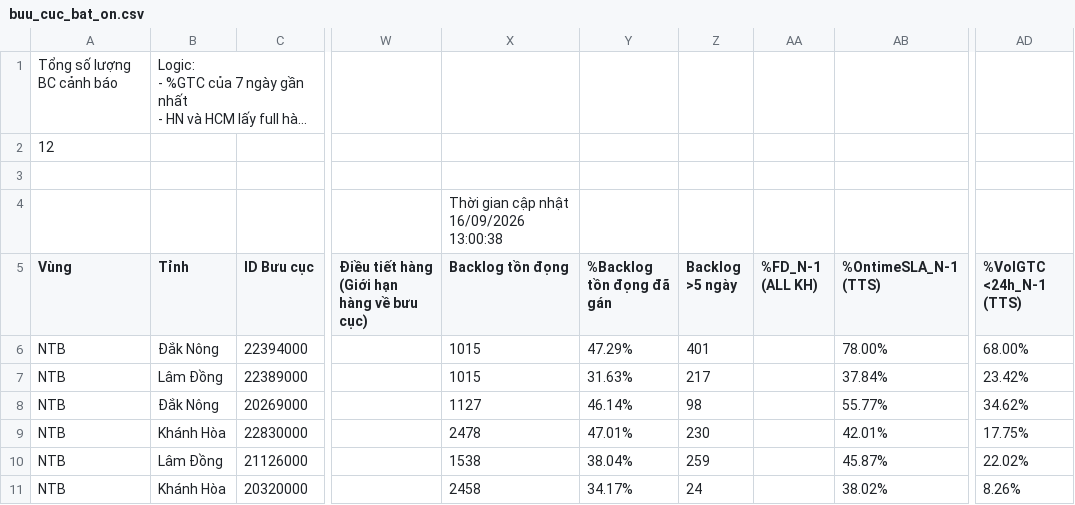
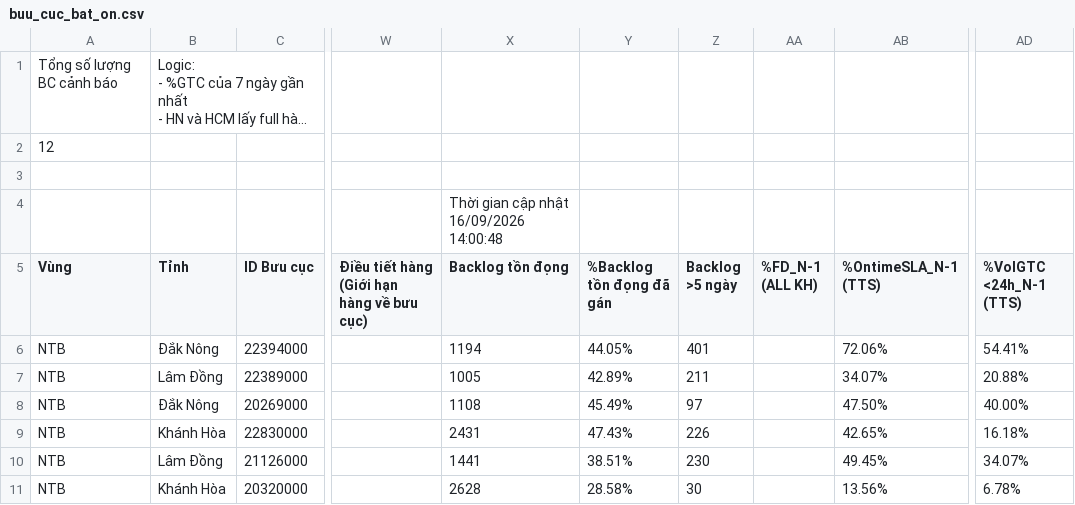
Before and after one commit to thuyntt2-creator/Dashboard_NTB_2026, a CSV file: buu_cuc_bat_on.csv, drawn as a sheet; only a part is shown, gaps mark what is left out; long unchanged cells end in …; the diff covers the shown part only; the diff names each change by its address in the sheet, - before the commit and + after, or states it on an @@ line.

Commit message:
Auto update data, DB and /hop weekly report

```diff
--- a/buu_cuc_bat_on.csv
+++ b/buu_cuc_bat_on.csv
-X4 (Backlog tồn đọng): Thời gian cập nhật 16/09/2026 13:00:38
+X4 (Backlog tồn đọng): Thời gian cập nhật 16/09/2026 14:00:48
-X6 (Backlog tồn đọng): 1015
+X6 (Backlog tồn đọng): 1194
-Y6 (%Backlog tồn đọng đã gán): 47.29%
+Y6 (%Backlog tồn đọng đã gán): 44.05%
-AB6 (%OntimeSLA_N-1 (TTS)): 78.00%
+AB6 (%OntimeSLA_N-1 (TTS)): 72.06%
-AD6 (%VolGTC <24h_N-1 (TTS)): 68.00%
+AD6 (%VolGTC <24h_N-1 (TTS)): 54.41%
-X7 (Backlog tồn đọng): 1015
+X7 (Backlog tồn đọng): 1005
-Y7 (%Backlog tồn đọng đã gán): 31.63%
+Y7 (%Backlog tồn đọng đã gán): 42.89%
-Z7 (Backlog >5 ngày): 217
+Z7 (Backlog >5 ngày): 211
-AB7 (%OntimeSLA_N-1 (TTS)): 37.84%
+AB7 (%OntimeSLA_N-1 (TTS)): 34.07%
-AD7 (%VolGTC <24h_N-1 (TTS)): 23.42%
+AD7 (%VolGTC <24h_N-1 (TTS)): 20.88%
-X8 (Backlog tồn đọng): 1127
+X8 (Backlog tồn đọng): 1108
-Y8 (%Backlog tồn đọng đã gán): 46.14%
+Y8 (%Backlog tồn đọng đã gán): 45.49%
-Z8 (Backlog >5 ngày): 98
+Z8 (Backlog >5 ngày): 97
-AB8 (%OntimeSLA_N-1 (TTS)): 55.77%
+AB8 (%OntimeSLA_N-1 (TTS)): 47.50%
-AD8 (%VolGTC <24h_N-1 (TTS)): 34.62%
+AD8 (%VolGTC <24h_N-1 (TTS)): 40.00%
-X9 (Backlog tồn đọng): 2478
+X9 (Backlog tồn đọng): 2431
-Y9 (%Backlog tồn đọng đã gán): 47.01%
+Y9 (%Backlog tồn đọng đã gán): 47.43%
-Z9 (Backlog >5 ngày): 230
+Z9 (Backlog >5 ngày): 226
-AB9 (%OntimeSLA_N-1 (TTS)): 42.01%
+AB9 (%OntimeSLA_N-1 (TTS)): 42.65%
-AD9 (%VolGTC <24h_N-1 (TTS)): 17.75%
+AD9 (%VolGTC <24h_N-1 (TTS)): 16.18%
-X10 (Backlog tồn đọng): 1538
+X10 (Backlog tồn đọng): 1441
-Y10 (%Backlog tồn đọng đã gán): 38.04%
+Y10 (%Backlog tồn đọng đã gán): 38.51%
-Z10 (Backlog >5 ngày): 259
+Z10 (Backlog >5 ngày): 230
-AB10 (%OntimeSLA_N-1 (TTS)): 45.87%
+AB10 (%OntimeSLA_N-1 (TTS)): 49.45%
-AD10 (%VolGTC <24h_N-1 (TTS)): 22.02%
+AD10 (%VolGTC <24h_N-1 (TTS)): 34.07%
-X11 (Backlog tồn đọng): 2458
+X11 (Backlog tồn đọng): 2628
-Y11 (%Backlog tồn đọng đã gán): 34.17%
+Y11 (%Backlog tồn đọng đã gán): 28.58%
-Z11 (Backlog >5 ngày): 24
+Z11 (Backlog >5 ngày): 30
-AB11 (%OntimeSLA_N-1 (TTS)): 38.02%
+AB11 (%OntimeSLA_N-1 (TTS)): 13.56%
-AD11 (%VolGTC <24h_N-1 (TTS)): 8.26%
+AD11 (%VolGTC <24h_N-1 (TTS)): 6.78%
```
Also changed, not shown: 26 edited cells elsewhere in this file, 3 other files.
